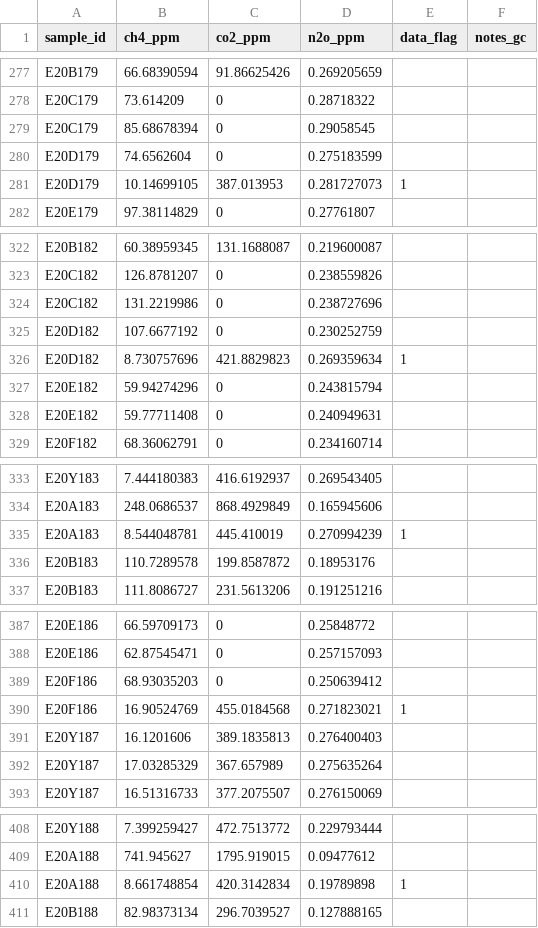
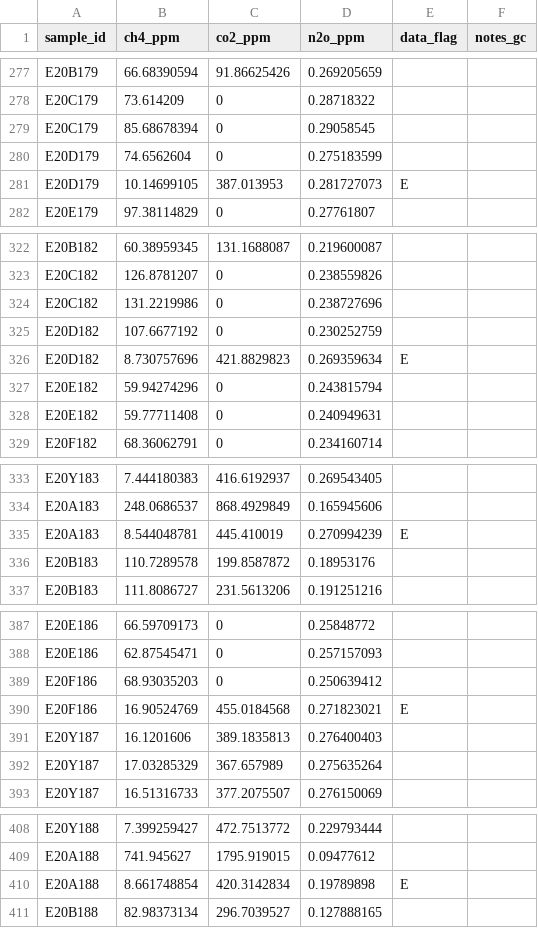
Before and after one commit to johnson-robert3/Lake-Eutrophish-GHG, a CSV file: Data/R-Data/2020_ghg-data_lake-conc.csv, drawn as a sheet; only a part is shown, gaps mark what is left out; the diff covers the shown part only.

```diff
--- a/Data/R-Data/2020_ghg-data_lake-conc.csv
+++ b/Data/R-Data/2020_ghg-data_lake-conc.csv
@@ -280,3 +280,3 @@ E20C179,85.68678394,0,0.29058545,,
 E20D179,74.6562604,0,0.275183599,,
-E20D179,10.14699105,387.013953,0.281727073,1,
+E20D179,10.14699105,387.013953,0.281727073,E,
 E20E179,97.38114829,0,0.27761807,,
@@ -325,3 +325,3 @@ E20C182,131.2219986,0,0.238727696,,
 E20D182,107.6677192,0,0.230252759,,
-E20D182,8.730757696,421.8829823,0.269359634,1,
+E20D182,8.730757696,421.8829823,0.269359634,E,
 E20E182,59.94274296,0,0.243815794,,
@@ -334,3 +334,3 @@ E20Y183,7.444180383,416.6192937,0.269543405,,
 E20A183,248.0686537,868.4929849,0.165945606,,
-E20A183,8.544048781,445.410019,0.270994239,1,
+E20A183,8.544048781,445.410019,0.270994239,E,
 E20B183,110.7289578,199.8587872,0.18953176,,
@@ -389,3 +389,3 @@ E20E186,62.87545471,0,0.257157093,,
 E20F186,68.93035203,0,0.250639412,,
-E20F186,16.90524769,455.0184568,0.271823021,1,
+E20F186,16.90524769,455.0184568,0.271823021,E,
 E20Y187,16.1201606,389.1835813,0.276400403,,
@@ -409,3 +409,3 @@ E20Y188,7.399259427,472.7513772,0.229793444,,
 E20A188,741.945627,1795.919015,0.09477612,,
-E20A188,8.661748854,420.3142834,0.19789898,1,
+E20A188,8.661748854,420.3142834,0.19789898,E,
 E20B188,82.98373134,296.7039527,0.127888165,,
```
Also changed, not shown: 14 edited cells elsewhere in this file, Data/R-Data/2020_ghg-data_DEA.csv, Data/R-Data/2020_ghg-data_methanogenesis.csv, 1 other file.
